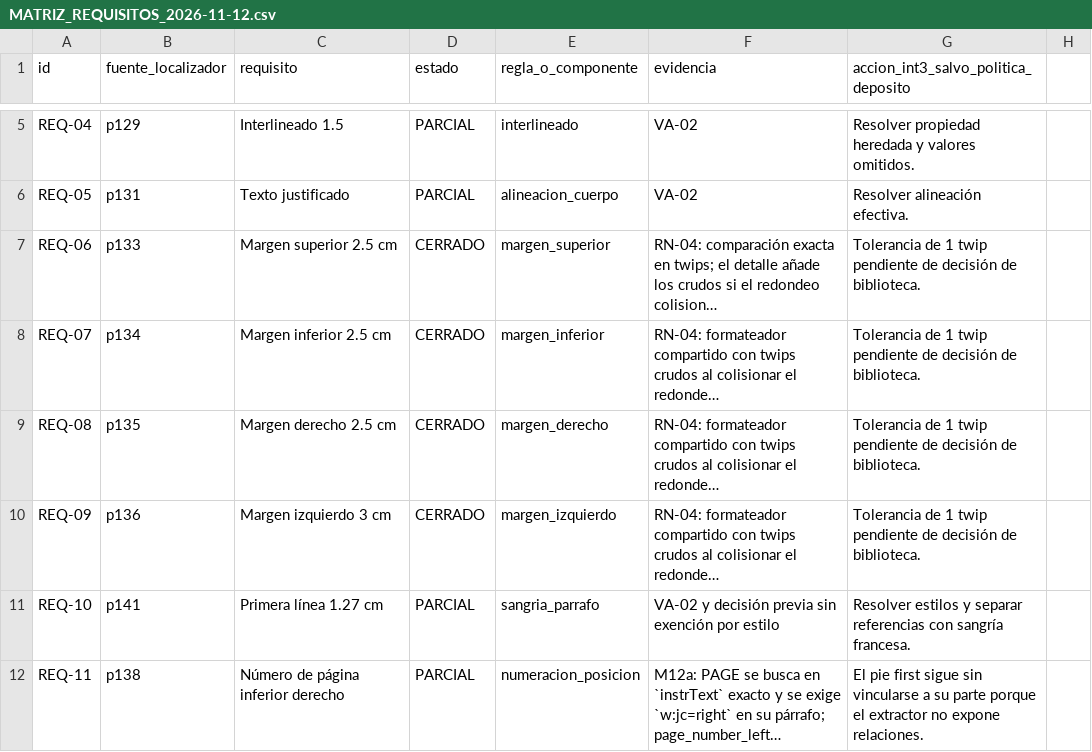
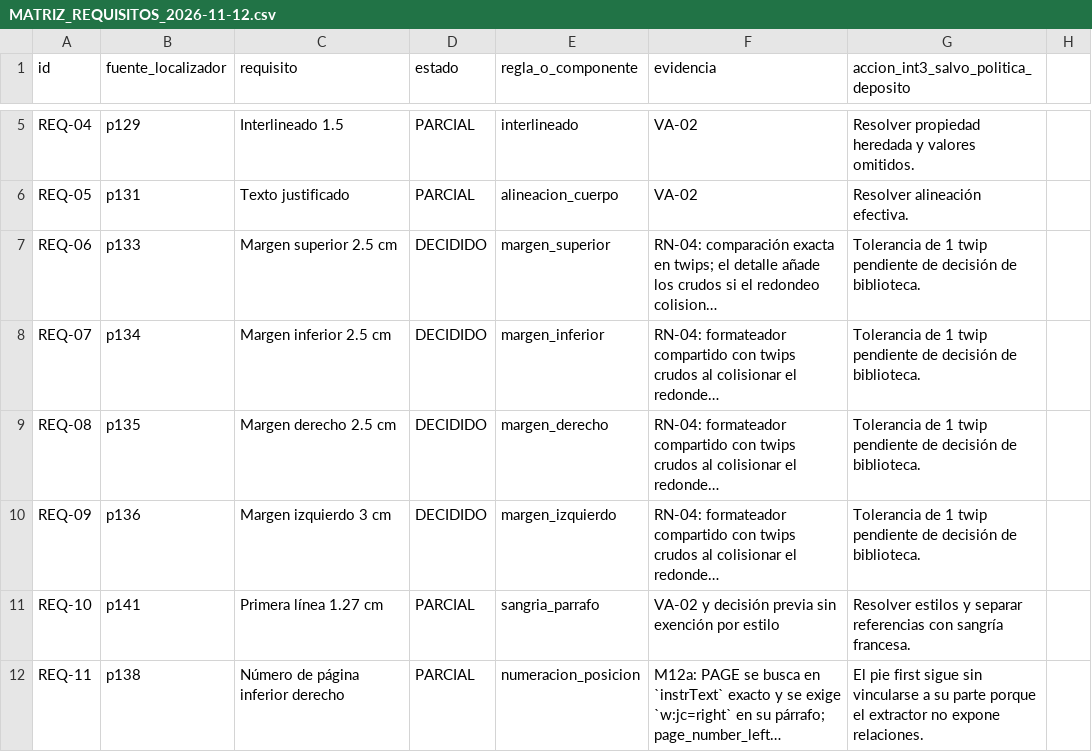
Before and after one commit to IvanSanchezSil/vistobueno, a CSV file: docs/MATRIZ_REQUISITOS_2026-11-12.csv, drawn as a sheet; only a part is shown, gaps mark what is left out; long unchanged cells end in …; the diff names each change by its address in the sheet, - before the commit and + after, or states it on an @@ line.

```diff
--- a/docs/MATRIZ_REQUISITOS_2026-11-12.csv
+++ b/docs/MATRIZ_REQUISITOS_2026-11-12.csv
-D7:D10 (estado): CERRADO
+D7:D10 (estado): DECIDIDO
```
Also changed, not shown: 2 other files.
